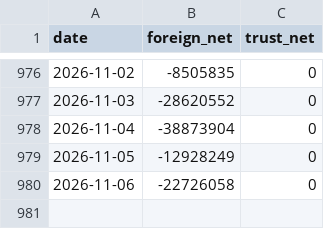
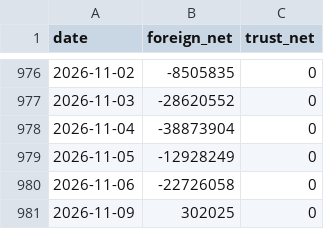
Before and after one commit to SimonNien2004/Stock00919, a CSV file: data/raw/inst.csv, drawn as a sheet; only a part is shown, gaps mark what is left out.

```diff
--- a/data/raw/inst.csv
+++ b/data/raw/inst.csv
@@ -980 +980,2 @@ date,foreign_net,trust_net
 2026-11-06,-22726058,0
+2026-11-09,302025,0
```
Also changed, not shown: data/predictions.csv, data/raw/price.csv, 6 other files.
